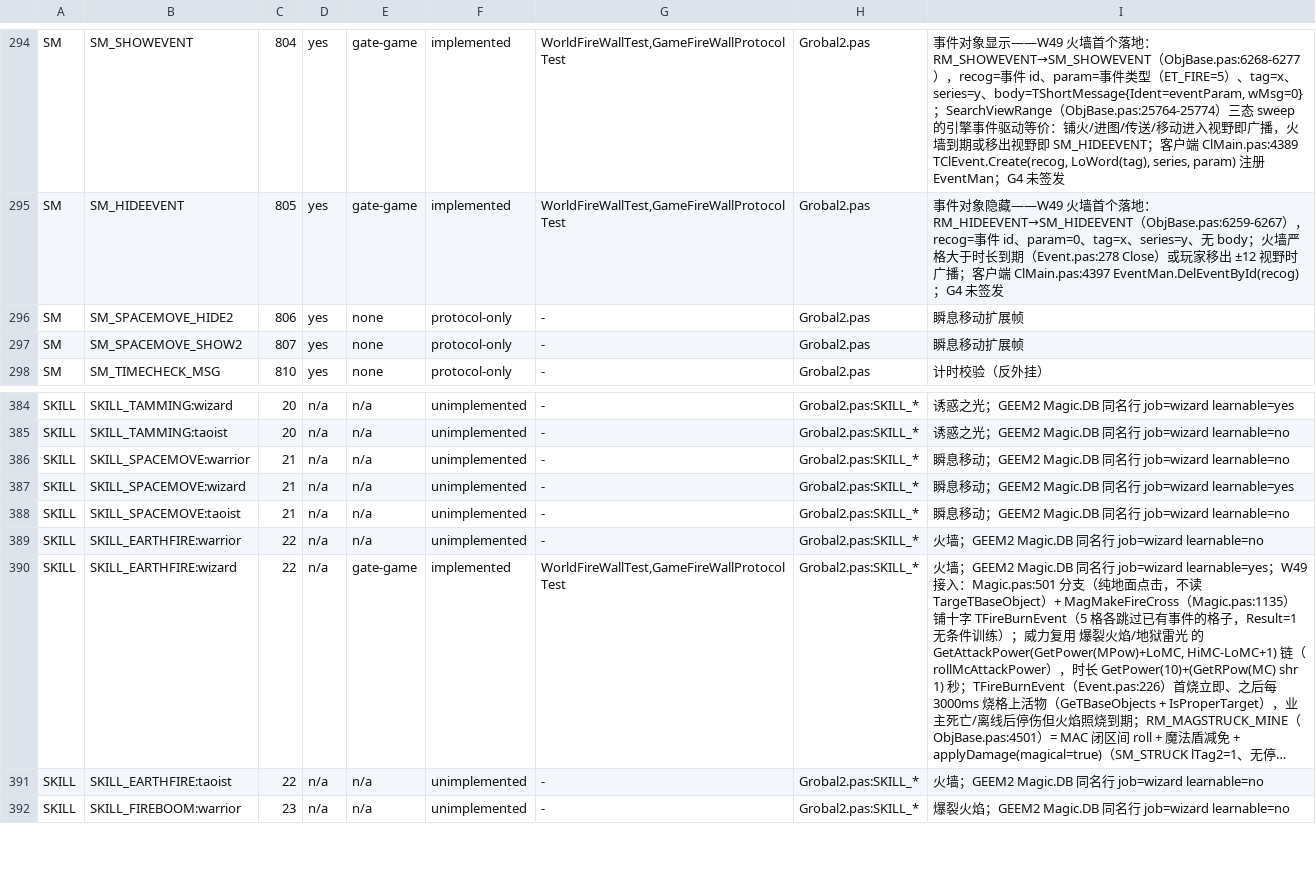
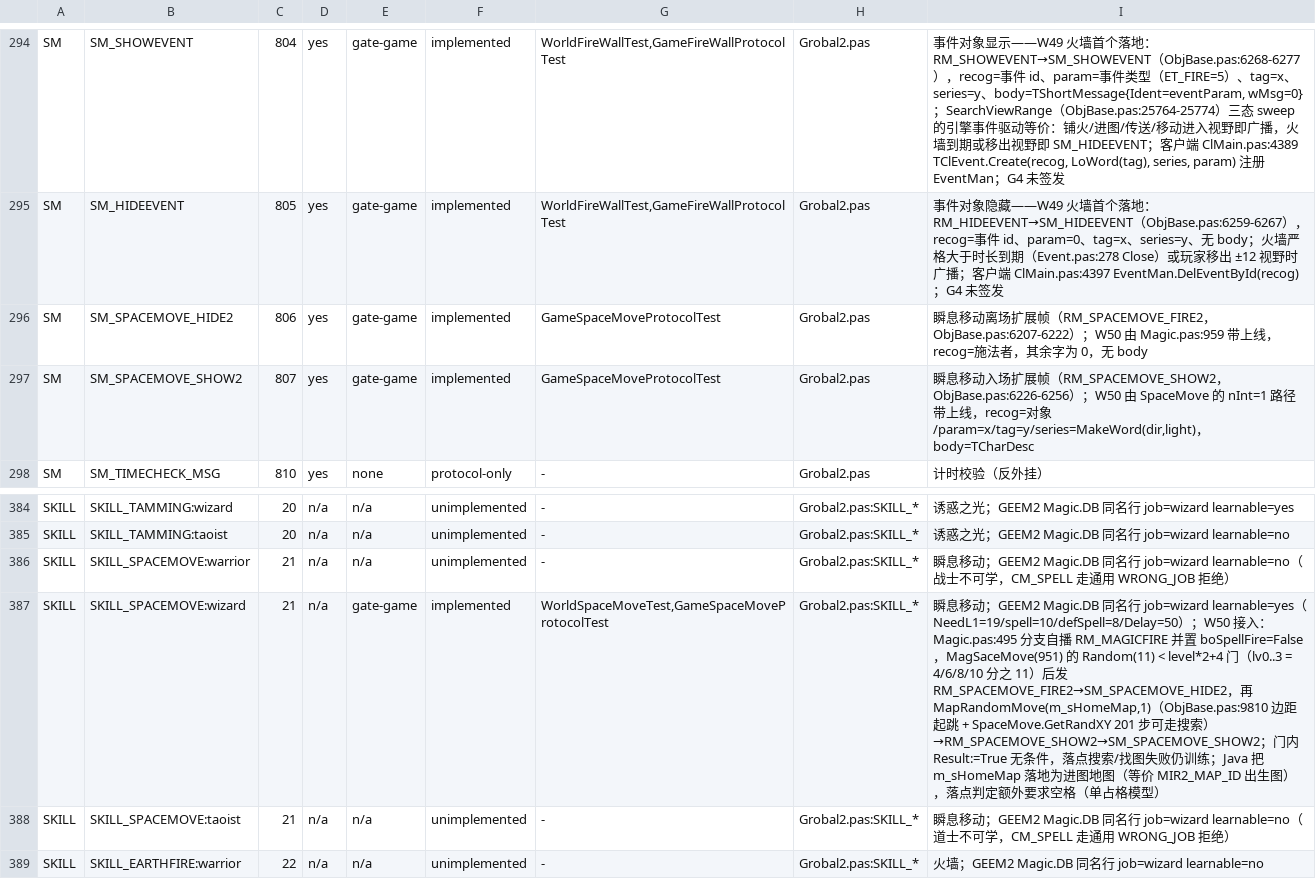
Before and after one commit to ivanmissu/MIR2, a TSV file: java-server/docs/g4-capability-matrix.tsv, drawn as a sheet; only a part is shown, gaps mark what is left out; the shorter side is filled out with more unchanged rows; long unchanged cells end in …; the diff names each change by its address in the sheet, - before the commit and + after, or states it on an @@ line.

Commit message:
W50: 实现瞬息移动(SKILL_SPACEMOVE=21)与地图位移子系统
按 GEEM2/M2Server 源码核验后落地 Magic.DB 1–33 最后一个可学技能行：

- Magic.pas:495 分支自播 RM_MAGICFIRE 并置 boSpellFire=False（DoSpell 尾部因此保持
  静默），再交给 MagSaceMove(951)：Random(11) < level*2+4 门（lv0..3 = 4/6/8/10 分之 11）
  通过后发 RM_SPACEMOVE_FIRE2 → SM_SPACEMOVE_HIDE2，再 MapRandomMove(m_sHomeMap, 1)。
- MapRandomMove(ObjBase.pas:9810) 按地图高度取边距后双轴起跳，SpaceMove(4359) 的
  GetRandXY 以 3/10 步进最多探 201 格；Java 保留步进规则、回绕边界与步数上限，落点判定
  在 Delphi 的 CanWalk(.., True) 之外还要求空格（单占格模型）。
- 门内 Result := True 无条件：找图失败或搜索穷尽仍训练；失败的门照扣魔法值、摆施法姿势、
  不训练、不位移。
- SpaceMove 的 RM_CLEAROBJECTS + RM_CHANGEMAP + RM_SPACEMOVE_SHOW2 三帧在 Java 里由
  relocatePlayer 显式补齐落点/原地的可见集刷新（沿用 gate 传送的既有语义）。
- 新增 WorldRandom.Stream.SPACE_MOVE（追加在枚举末尾以免扰动既有回放基线）与两个事件；
  Player 新增 homeMapId（进图地图，等价 MIR2_MAP_ID 出生图）。
- 未接入 sRedHomeMap 重定向、m_boTimeRecall、m_dwMapMoveTick 与落点火墙伤害（无对应调用点）。
- 能力矩阵：SKILL_SPACEMOVE:wizard 与 SM 806/807 行翻 implemented（证据
  WorldSpaceMoveTest/GameSpaceMoveProtocolTest）；800/801 只服务于 nInt=0 调用点，保持
  protocol-only；warrior/taoist 两行补上通用 WRONG_JOB 拒绝说明。
- 测试：新增 WorldSpaceMoveTest(12) + GameSpaceMoveProtocolTest(3)；
  WorldLinePiercingSkillTest 的「未实现技能」对照组由 21 换成 20（诱惑之光）。

沙箱流水线（ECJ 3.45 + JDK 21 语言级 + JUnit5 兼容层）：基线 591/591 全绿，W50 后
606/606 全绿；另有 30 个依赖 sqlite-jdbc 的用例因沙箱离线而环境性跳过，CI 上照常执行。
G4 仍未签署：以上仅为 Java 侧证据。

Co-authored-by: arena-agent <297053741+arena-agent@users.noreply.github.com>

```diff
--- a/java-server/docs/g4-capability-matrix.tsv
+++ b/java-server/docs/g4-capability-matrix.tsv
-E296:E297: none
+E296:E297: gate-game
-F296:F297: protocol-only
+F296:F297: implemented
-G296:G297: -
+G296:G297: GameSpaceMoveProtocolTest
-I296: 瞬息移动扩展帧
+I296: 瞬息移动离场扩展帧（RM_SPACEMOVE_FIRE2，ObjBase.pas:6207-6222）；W50 由 Magic.pas:959 带上线，recog=施法者，其余字为 0，无 body
-I297: 瞬息移动扩展帧
+I297: 瞬息移动入场扩展帧（RM_SPACEMOVE_SHOW2，ObjBase.pas:6226-6256）；W50 由 SpaceMove 的 nInt=1 路径带上线，recog=对象/param=x/tag=y/series=MakeWord(dir,light)，body=TCharDesc
-I386: …job=wizard learnable=no
+I386: …job=wizard learnable=no（战士不可学，CM_SPELL 走通用 WRONG_JOB 拒绝）
-E387: n/a
+E387: gate-game
-F387: unimplemented
+F387: implemented
-G387: -
+G387: WorldSpaceMoveTest,GameSpaceMoveProtocolTest
-I387: …job=wizard learnable=yes
+I387: …job=wizard learnable=yes（NeedL1=19/spell=10/defSpell=8/Delay=50）；W50 接入：Magic.pas:495 分支自播 RM_MAGICFIRE 并置 boSpellFire=False，MagSaceMove(951) 的 Random(11) < level*2+4 门（lv0..3 = 4/6/8/10 分之 11）后发 RM_SPACEMOVE_FIRE2→SM_SPACEMOVE_HIDE2，再 MapRandomMove(m_sHomeMap,1)（ObjBase.pas:9810 边距起跳 + SpaceMove.GetRandXY 201 步可走搜索）→RM_SPACEMOVE_SHOW2→SM_SPACEMOVE_SHOW2；门内 Result:=True 无条件，落点搜索/找图失败仍训练；Java 把 m_sHomeMap 落地为进图地图（等价 MIR2_MAP_ID 出生图），落点判定额外要求空格（单占格模型）
-I388: …job=wizard learnable=no
+I388: …job=wizard learnable=no（道士不可学，CM_SPELL 走通用 WRONG_JOB 拒绝）
```
Also changed, not shown: 9 other files.
